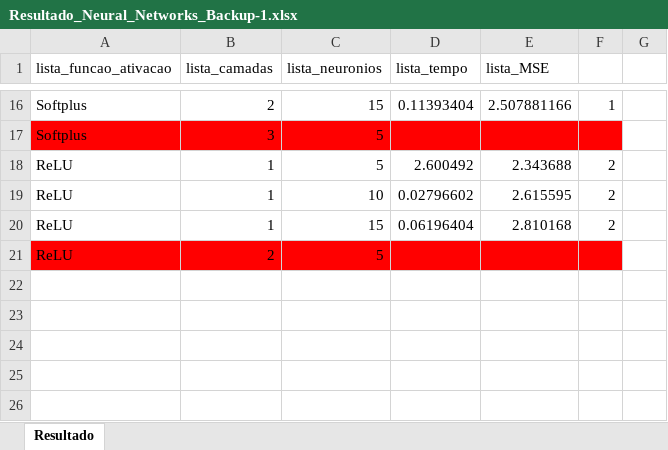
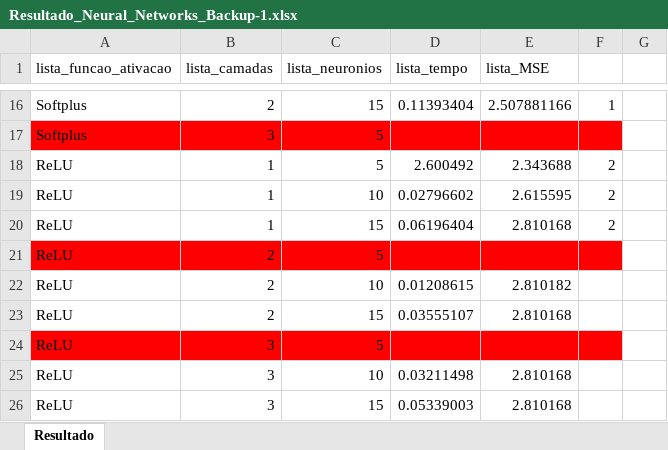
Before and after one commit to leaudian/MBA-DSA-USP-TCC-Leandro_Andrade, an Excel workbook: Resultado_Neural_Networks_Backup-1.xlsx, sheet Resultado, drawn as a sheet; only a part is shown, gaps mark what is left out; values as stored, in another font and other column widths than the file's, no borders; the diff names each change by its address in the sheet, - before the commit and + after, or states it on an @@ line.

```diff
--- a/Resultado_Neural_Networks_Backup-1.xlsx (sheet Resultado)
+++ b/Resultado_Neural_Networks_Backup-1.xlsx (sheet Resultado)
+row 22: ReLU | 2 | 10 | 0.01208615 | 2.810182
+row 23: ReLU | 2 | 15 | 0.03555107 | 2.810168
+row 24: ReLU | 3 | 5
+row 25: ReLU | 3 | 10 | 0.03211498 | 2.810168
+row 26: ReLU | 3 | 15 | 0.05339003 | 2.810168
```
Also changed, not shown: BD_Amostra_Backup.xlsx, 7 other files.
